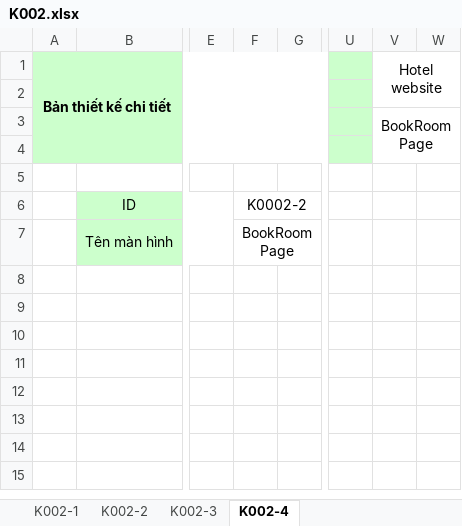
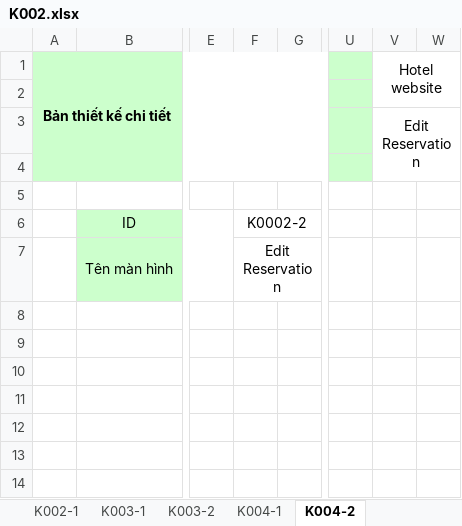
Before and after one commit to hungnv3695/Final_Project, an Excel workbook: Documents/Detail Design/manager/K002.xlsx, sheet K004-2, drawn as a sheet; only a part is shown, gaps mark what is left out; the shorter side is filled out with more unchanged rows; values as stored, in another font and other column widths than the file's, no borders; charts and pictures not drawn; the diff names each change by its address in the sheet, - before the commit and + after, or states it on an @@ line.

```diff
--- a/Documents/Detail Design/manager/K002.xlsx (sheet K004-2)
+++ b/Documents/Detail Design/manager/K002.xlsx (sheet K004-2)
-sheet tab: K002-2
+sheet tab: K003-2
-sheet tab: K002-3
+sheet tab: K003-1
-sheet tab: K002-4
+sheet tab: K004-2
+sheet tab: K004-1
@@ sheet tab order changed: K002-1 | K003-1 | K003-2 | K004-1 | K004-2 @@
-V3: BookRoomPage
+V3: Edit Reservation
-F7: BookRoomPage
+F7: Edit Reservation
```
Also changed, not shown: sheet K003-1, sheet K002-1, sheet K003-2, charts or pictures.
